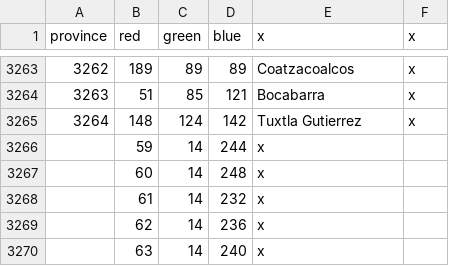
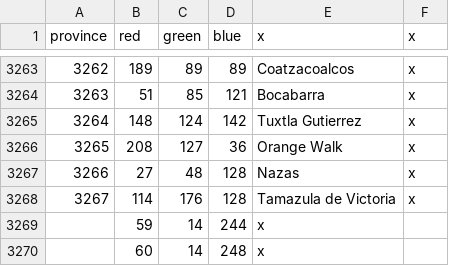
Before and after one commit to Char3/A-Stronger-Revolution, a CSV file: A Stronger Revolution/map/definition.csv, drawn as a sheet; only a part is shown, gaps mark what is left out; the shorter side is filled out with more unchanged rows; the diff names each change by its address in the sheet, - before the commit and + after, or states it on an @@ line.

```diff
--- a/A Stronger Revolution/map/definition.csv
+++ b/A Stronger Revolution/map/definition.csv
+row 3266: 3265 | 208 | 127 | 36 | Orange Walk | x
+row 3267: 3266 | 27 | 48 | 128 | Nazas | x
+row 3268: 3267 | 114 | 176 | 128 | Tamazula de Victoria | x
```
Also changed, not shown: A Stronger Revolution/localisation/00_ASR_localization.csv, 11 other files.
